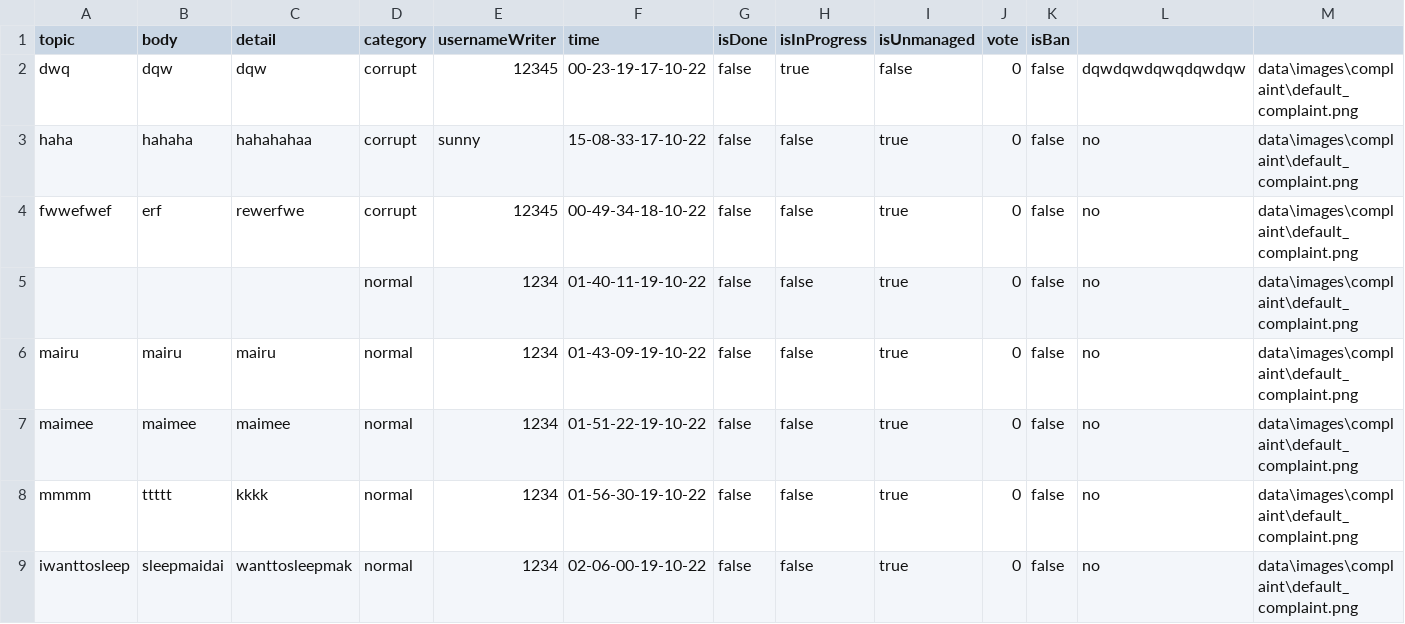
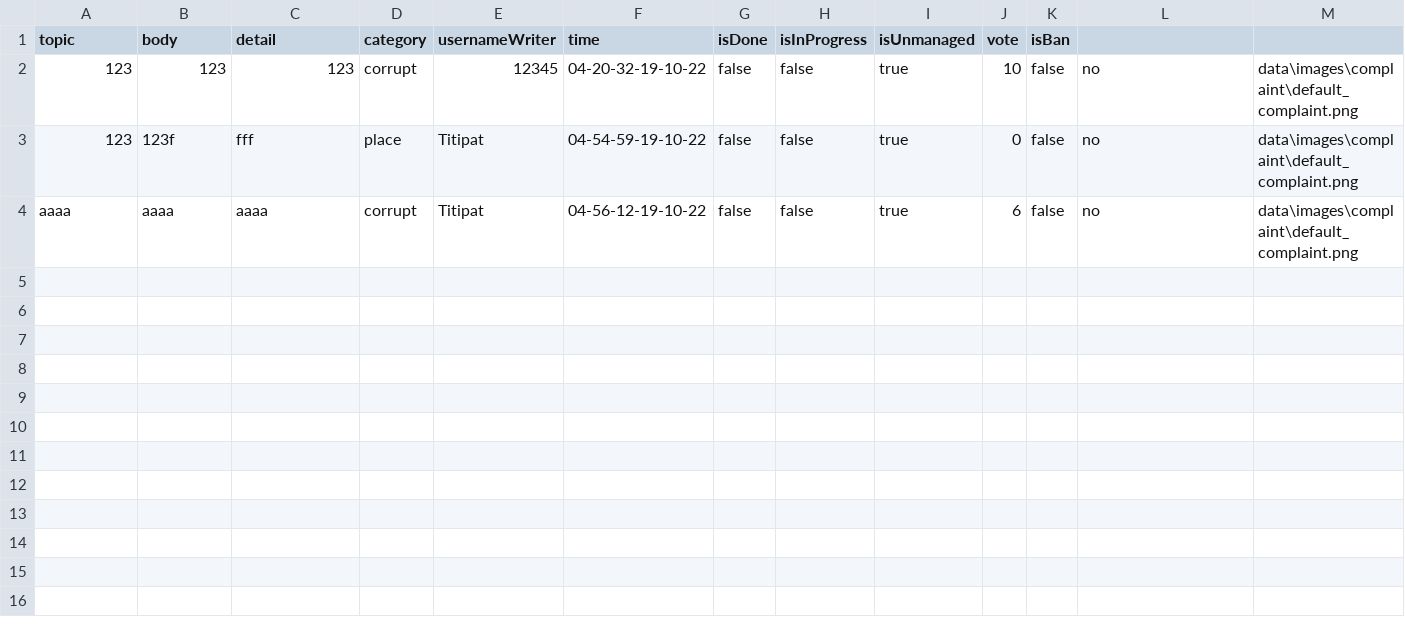
Before and after one commit to TanapatButsai/eieitest, a CSV file: data/complaint.csv, drawn as a sheet.

```diff
--- a/data/complaint.csv
+++ b/data/complaint.csv
@@ -1,9 +1,4 @@
 topic,body,detail,category,usernameWriter,time,isDone,isInProgress,isUnmanaged,vote,isBan
-dwq,dqw,dqw,corrupt,12345,00-23-19-17-10-22,false,true,false,0,false,dqwdqwdqwqdqwdqw,data\images\complaint\default_complaint.png
-haha,hahaha,hahahahaa,corrupt,sunny,15-08-33-17-10-22,false,false,true,0,false,no,data\images\complaint\default_complaint.png
-fwwefwef,erf,rewerfwe,corrupt,12345,00-49-34-18-10-22,false,false,true,0,false,no,data\images\complaint\default_complaint.png
-,,,normal,1234,01-40-11-19-10-22,false,false,true,0,false,no,data\images\complaint\default_complaint.png
-mairu,mairu,mairu,normal,1234,01-43-09-19-10-22,false,false,true,0,false,no,data\images\complaint\default_complaint.png
-maimee,maimee,maimee,normal,1234,01-51-22-19-10-22,false,false,true,0,false,no,data\images\complaint\default_complaint.png
-mmmm,ttttt,kkkk,normal,1234,01-56-30-19-10-22,false,false,true,0,false,no,data\images\complaint\default_complaint.png
-iwanttosleep,sleepmaidai,wanttosleepmak,normal,1234,02-06-00-19-10-22,false,false,true,0,false,no,data\images\complaint\default_complaint.png
+123,123,123,corrupt,12345,04-20-32-19-10-22,false,false,true,10,false,no,data\images\complaint\default_complaint.png
+123,123f,fff,place,Titipat,04-54-59-19-10-22,false,false,true,0,false,no,data\images\complaint\default_complaint.png
+aaaa,aaaa,aaaa,corrupt,Titipat,04-56-12-19-10-22,false,false,true,6,false,no,data\images\complaint\default_complaint.png
```
Also changed, not shown: data/user.csv, 6 other files.
